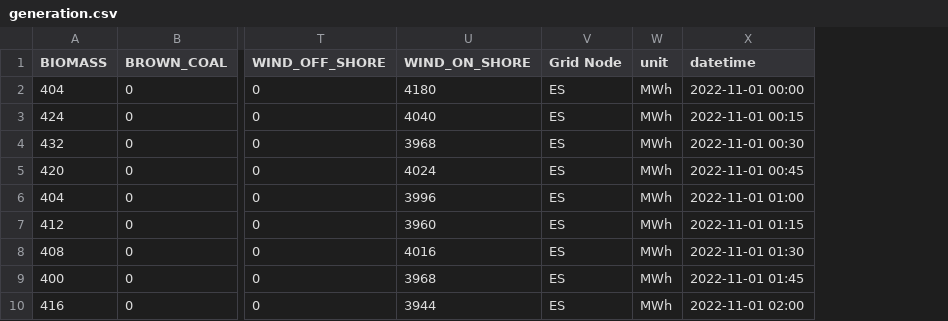
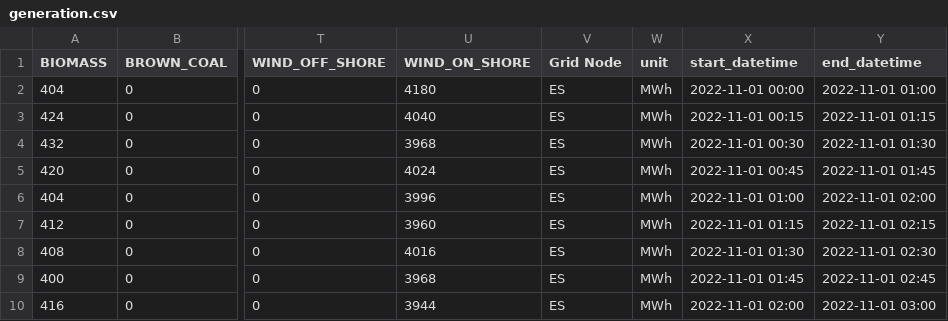
Before and after one commit to carbon-data-specification/Power-Systems-Data-API-Demonstrator, a CSV file: data/ENTSO-E/generation.csv, drawn as a sheet; only a part is shown, gaps mark what is left out; the diff names each change by its address in the sheet, - before the commit and + after, or states it on an @@ line.

```diff
--- a/data/ENTSO-E/generation.csv
+++ b/data/ENTSO-E/generation.csv
+column Y (end_datetime), rows 2-10: 2022-11-01 01:00 | 2022-11-01 01:15 | 2022-11-01 01:30 | 2022-11-01 01:45 | 2022-11-01 02:00 | 2022-11-01 02:15 | 2022-11-01 02:30 | 2022-11-01 02:45 | 2022-11-01 03:00
-X1: datetime
+X1: start_datetime
```
Also changed, not shown: data/EIA/imports_exports.csv, data/EIA/load_forecast.csv, 24 other files.
